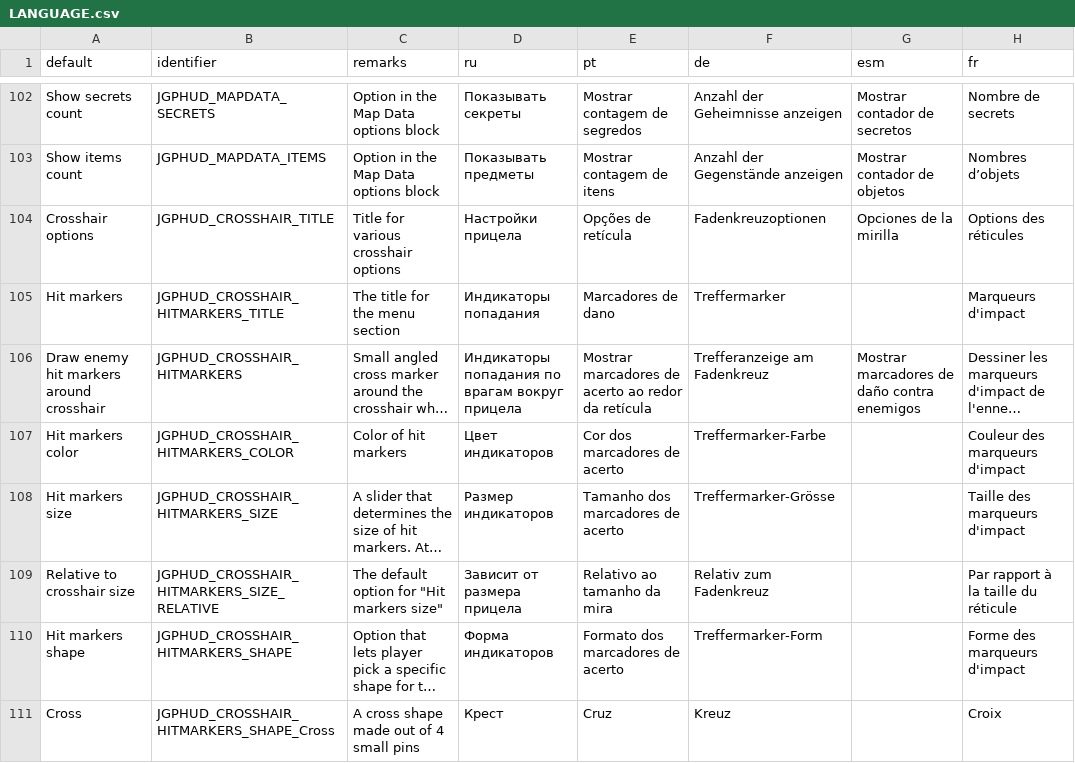
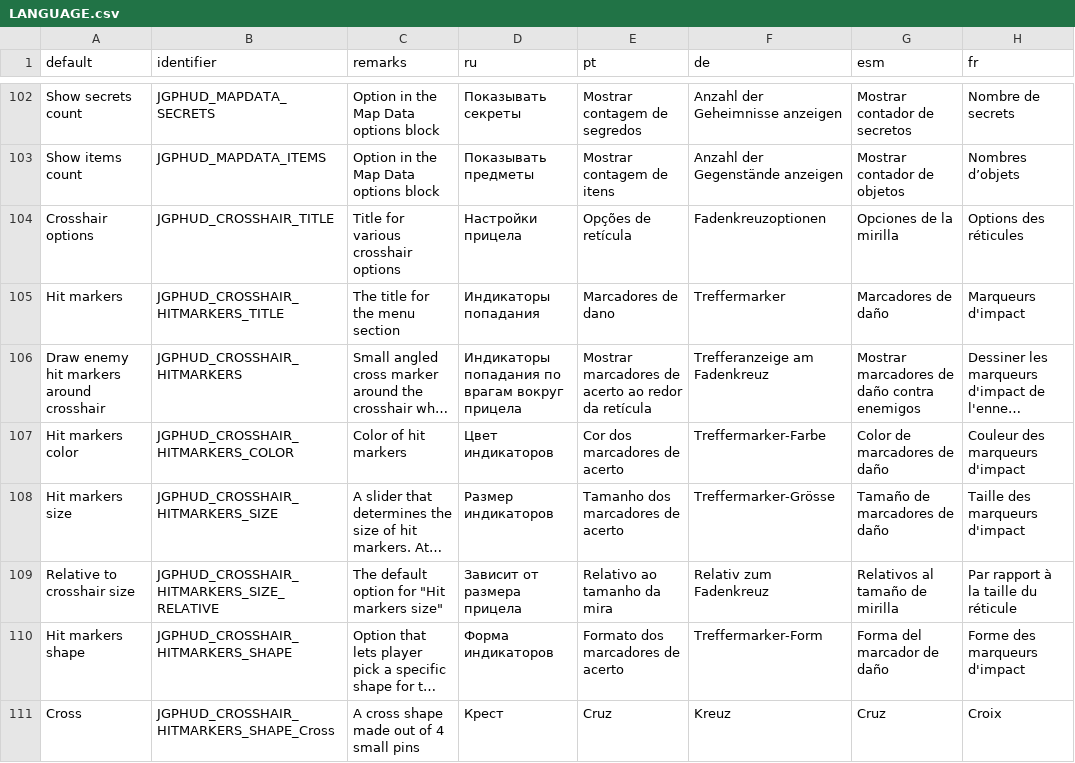
Before and after one commit to jekyllgrim/UniversalFlexibleHUD, a CSV file: LANGUAGE.csv, drawn as a sheet; only a part is shown, gaps mark what is left out; long unchanged cells end in …; the diff covers the shown part only; the diff names each change by its address in the sheet, - before the commit and + after, or states it on an @@ line.

```diff
--- a/LANGUAGE.csv
+++ b/LANGUAGE.csv
-G105 (esm): (empty)
+G105 (esm): Marcadores de daño
-G107 (esm): (empty)
+G107 (esm): Color de marcadores de daño
-G108 (esm): (empty)
+G108 (esm): Tamaño de marcadores de daño
-G109 (esm): (empty)
+G109 (esm): Relativos al tamaño de mirilla
-G110 (esm): (empty)
+G110 (esm): Forma del marcador de daño
-G111 (esm): (empty)
+G111 (esm): Cruz
```
Also changed, not shown: 83 edited cells elsewhere in this file.
